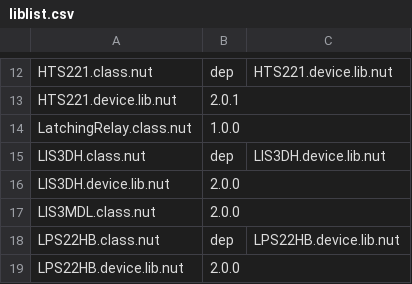
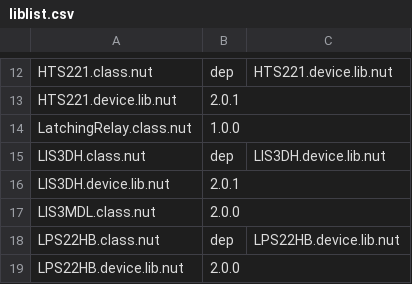
Before and after one commit to smittytone/smittytone.github.io, a CSV file: files/liblist.csv, drawn as a sheet; only a part is shown, gaps mark what is left out.

Commit message:
LIS3DH -> 2.0.1

```diff
--- a/files/liblist.csv
+++ b/files/liblist.csv
@@ -15,3 +15,3 @@ LatchingRelay.class.nut,1.0.0
 LIS3DH.class.nut,dep,LIS3DH.device.lib.nut
-LIS3DH.device.lib.nut,2.0.0
+LIS3DH.device.lib.nut,2.0.1
 LIS3MDL.class.nut,2.0.0
```
